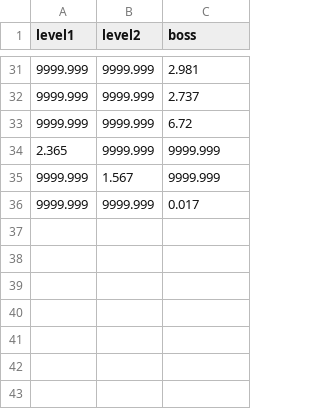
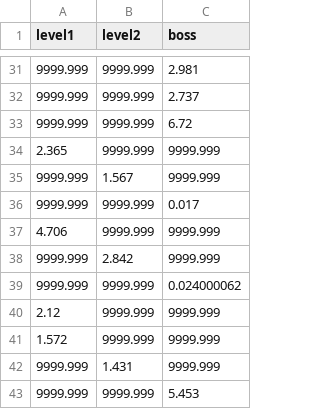
Before and after one commit to jonathankkizer/GraphicsVisualization, a CSV file: FinalProject/group_TheBTeam_finalproject/highscores.csv, drawn as a sheet; only a part is shown, gaps mark what is left out; the diff names each change by its address in the sheet, - before the commit and + after, or states it on an @@ line.

```diff
--- a/FinalProject/group_TheBTeam_finalproject/highscores.csv
+++ b/FinalProject/group_TheBTeam_finalproject/highscores.csv
+row 37: 4.706 | 9999.999 | 9999.999
+row 38: 9999.999 | 2.842 | 9999.999
+row 39: 9999.999 | 9999.999 | 0.024000062
+row 40: 2.12 | 9999.999 | 9999.999
+row 41: 1.572 | 9999.999 | 9999.999
+row 42: 9999.999 | 1.431 | 9999.999
+row 43: 9999.999 | 9999.999 | 5.453
```
Also changed, not shown: 2 other files.
